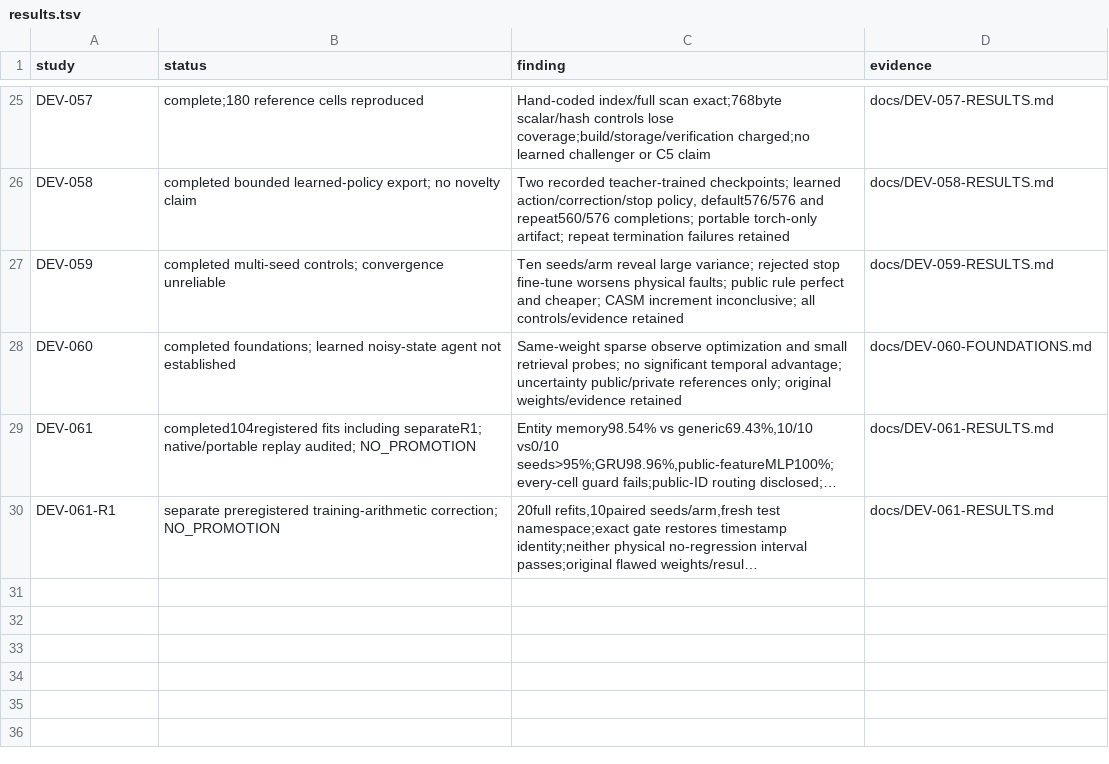
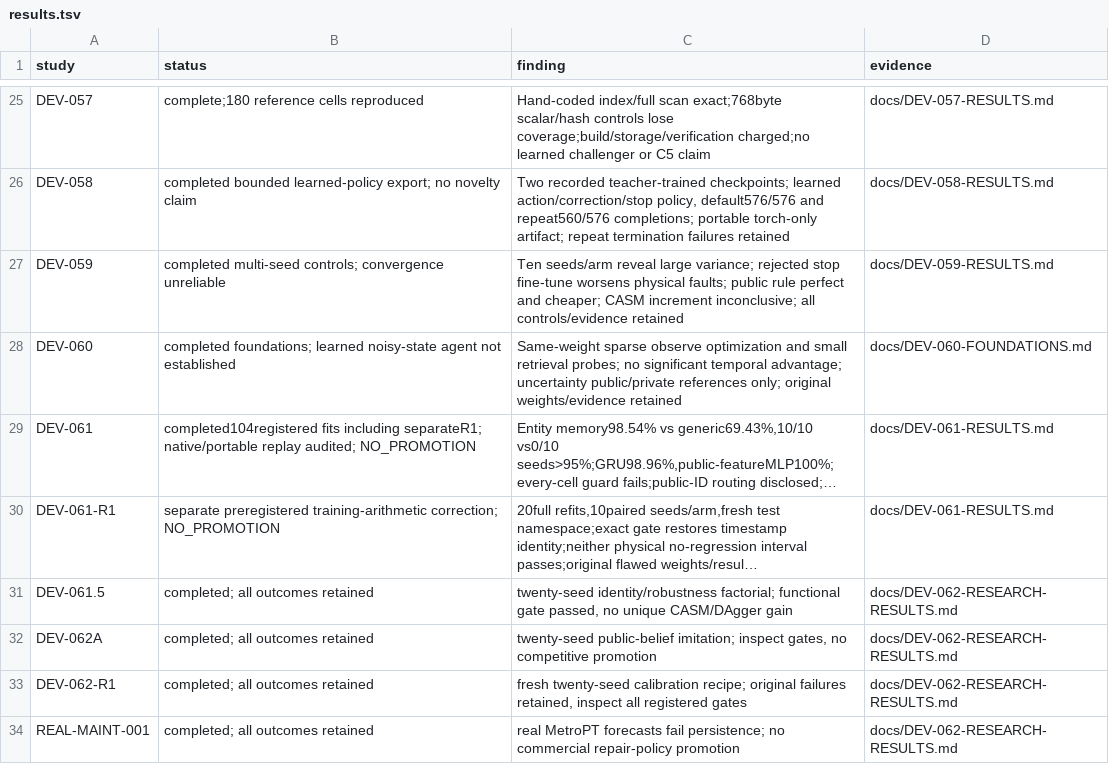
Before and after one commit to FPC-effortless/TAC-OSM, a TSV file: research/autoresearch/results.tsv, drawn as a sheet; only a part is shown, gaps mark what is left out; long unchanged cells end in …; the diff names each change by its address in the sheet, - before the commit and + after, or states it on an @@ line.

Commit message:
Record full research synthesis, learning outcomes and local regression evidence

```diff
--- a/research/autoresearch/results.tsv
+++ b/research/autoresearch/results.tsv
+row 31: DEV-061.5 | completed; all outcomes retained | twenty-seed identity/robustness factorial; functional gate passed, no unique CASM/DAgger gain | docs/DEV-062-RESEARCH-RESULTS.md
+row 32: DEV-062A | completed; all outcomes retained | twenty-seed public-belief imitation; inspect gates, no competitive promotion | docs/DEV-062-RESEARCH-RESULTS.md
+row 33: DEV-062-R1 | completed; all outcomes retained | fresh twenty-seed calibration recipe; original failures retained, inspect all registered gates | docs/DEV-062-RESEARCH-RESULTS.md
+row 34: REAL-MAINT-001 | completed; all outcomes retained | real MetroPT forecasts fail persistence; no commercial repair-policy promotion | docs/DEV-062-RESEARCH-RESULTS.md
```
Also changed, not shown: 2 other files.
